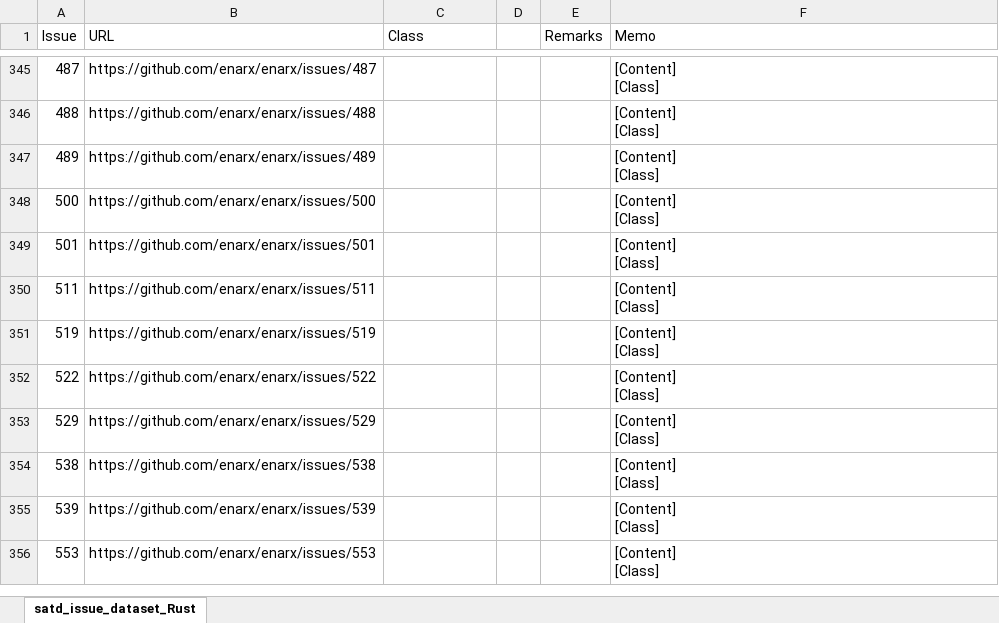
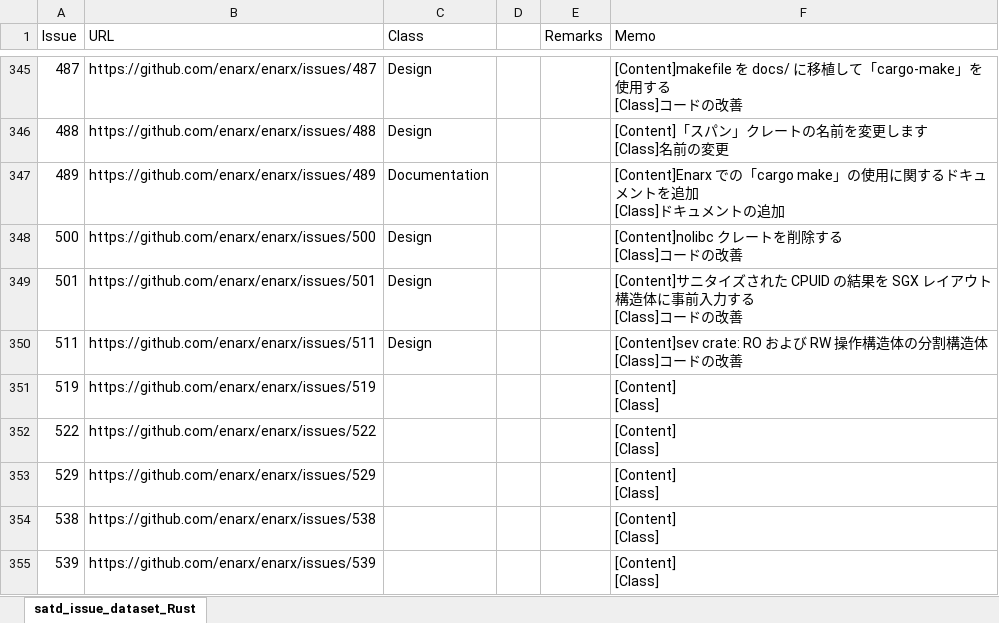
Before and after one commit to 3cywfym/td_dataset, an Excel workbook: satd_issue_dataset_Rust_tsuji.xlsx, sheet satd_issue_dataset_Rust, drawn as a sheet; only a part is shown, gaps mark what is left out; the shorter side is filled out with more unchanged rows; values as stored, in another font and other column widths than the file's, no borders; ↵ is a line break in a cell; the diff covers the shown part only; the diff names each change by its address in the sheet, - before the commit and + after, or states it on an @@ line.

Commit message:
Rust 〜350まで目視

```diff
--- a/satd_issue_dataset_Rust_tsuji.xlsx (sheet satd_issue_dataset_Rust)
+++ b/satd_issue_dataset_Rust_tsuji.xlsx (sheet satd_issue_dataset_Rust)
-C345:C346 (Class): (empty)
+C345:C346 (Class): Design
-F345 (Memo): [Content] ↵ [Class]
+F345 (Memo): [Content]makefile を docs/ に移植して「cargo-make」を使用する ↵ [Class]コードの改善
-F346 (Memo): [Content] ↵ [Class]
+F346 (Memo): [Content]「スパン」クレートの名前を変更します ↵ [Class]名前の変更
-C347 (Class): (empty)
+C347 (Class): Documentation
-F347 (Memo): [Content] ↵ [Class]
+F347 (Memo): [Content]Enarx での「cargo make」の使用に関するドキュメントを追加 ↵ [Class]ドキュメントの追加
-C348:C350 (Class): (empty)
+C348:C350 (Class): Design
-F348 (Memo): [Content] ↵ [Class]
+F348 (Memo): [Content]nolibc クレートを削除する ↵ [Class]コードの改善
-F349 (Memo): [Content] ↵ [Class]
+F349 (Memo): [Content]サニタイズされた CPUID の結果を SGX レイアウト構造体に事前入力する ↵ [Class]コードの改善
-F350 (Memo): [Content] ↵ [Class]
+F350 (Memo): [Content]sev crate: RO および RW 操作構造体の分割構造体 ↵ [Class]コードの改善
```
Also changed, not shown: 96 edited cells elsewhere in this sheet.
